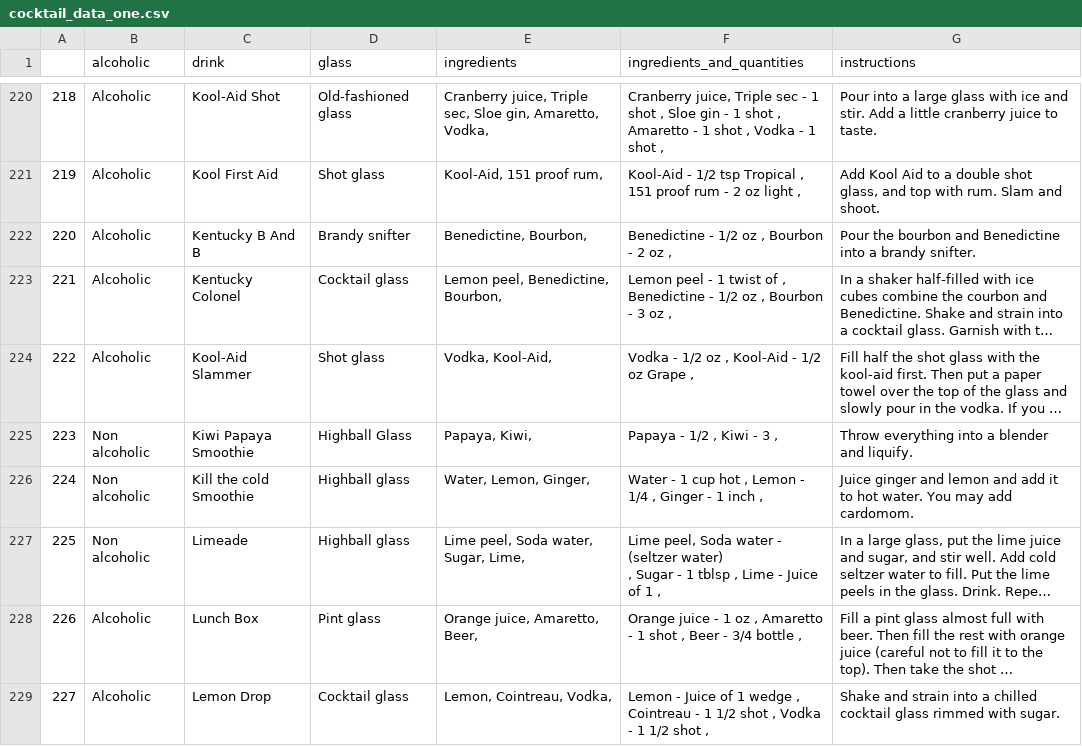
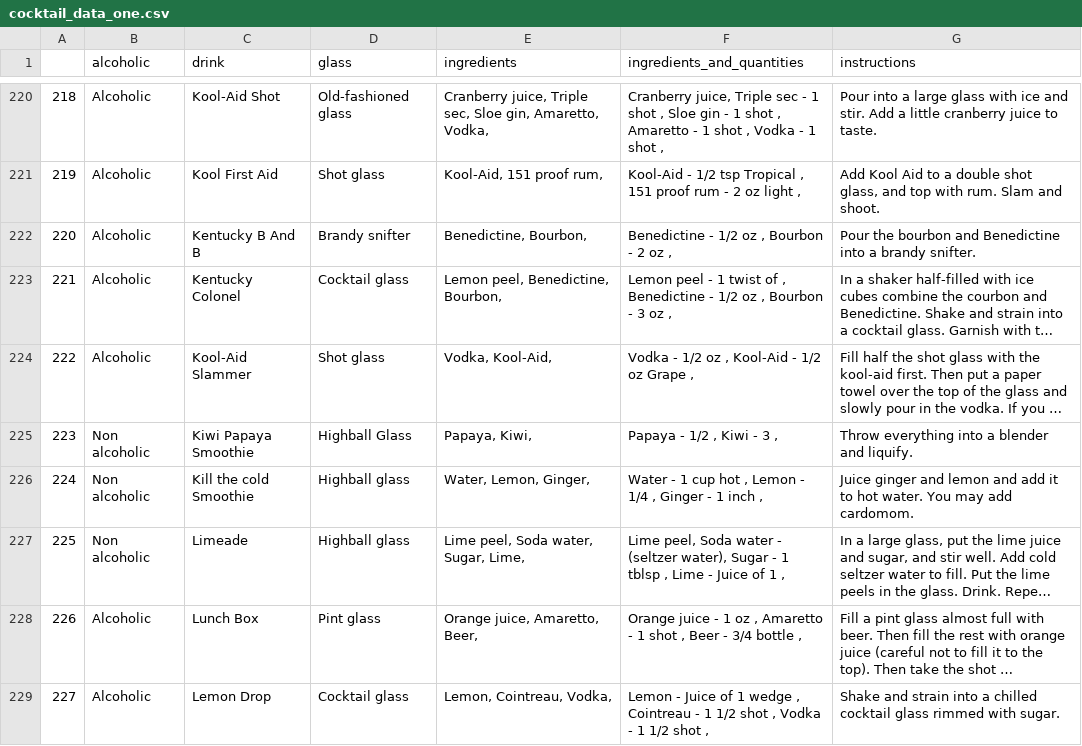
Before and after one commit to JuNicky/CS4270-Conversational-Agents, a CSV file: data/cocktail_data_one.csv, drawn as a sheet; only a part is shown, gaps mark what is left out; long unchanged cells end in …; ↵ is a line break in a cell; the diff covers the shown part only; the diff names each change by its address in the sheet, - before the commit and + after, or states it on an @@ line.

```diff
--- a/data/cocktail_data_one.csv
+++ b/data/cocktail_data_one.csv
-F227 (ingredients_and_quantities): …- (seltzer water) ↵ , Sugar -…
+F227 (ingredients_and_quantities): …- (seltzer water), Sugar -…
```
Also changed, not shown: 40 edited cells elsewhere in this file, 2 other files.
